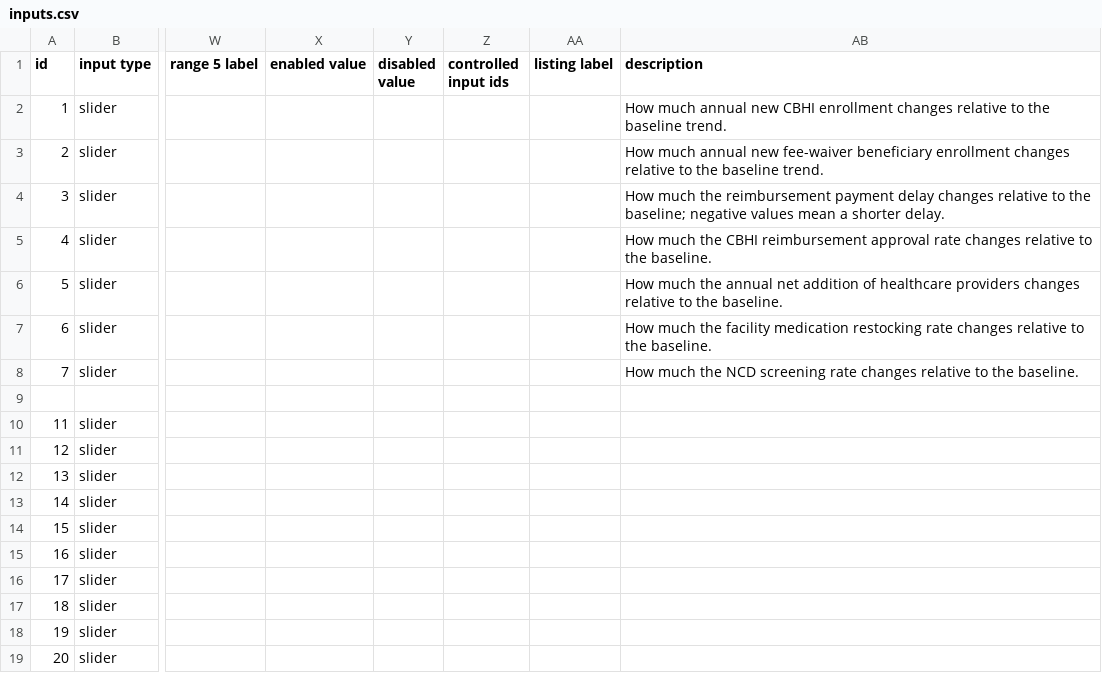
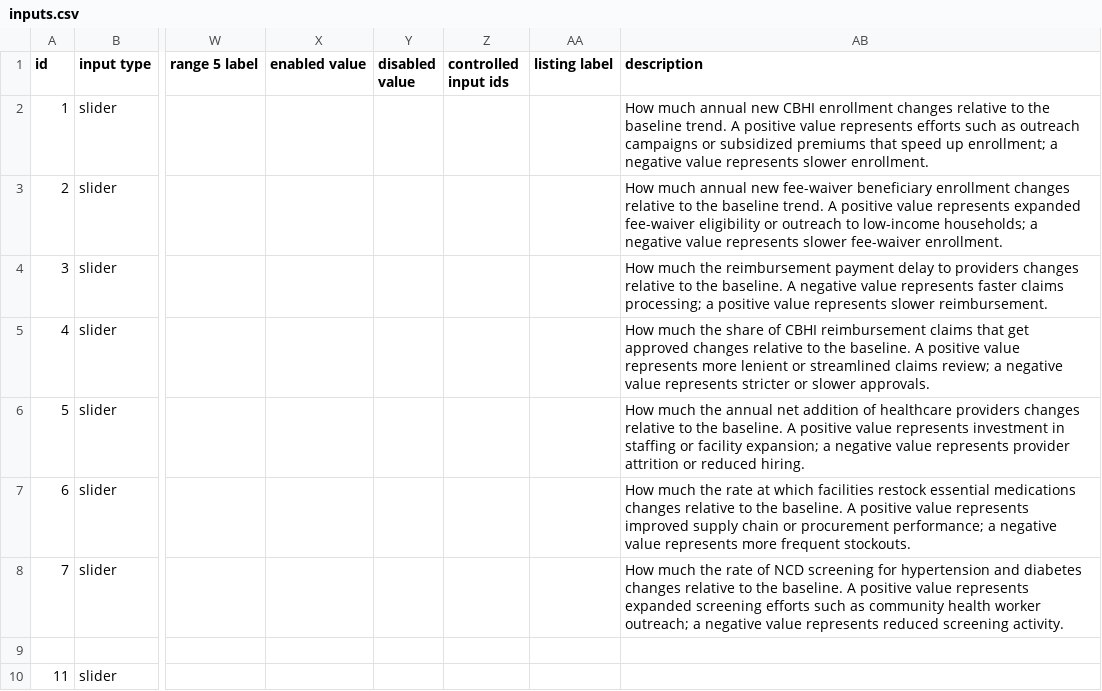
Before and after one commit to MJ-LAB-Harvard/ethiopiahcf, a CSV file: config/inputs.csv, drawn as a sheet; only a part is shown, gaps mark what is left out; the shorter side is filled out with more unchanged rows; the diff names each change by its address in the sheet, - before the commit and + after, or states it on an @@ line.

Commit message:
Add hypothetical scenario presets, headline stats, and About the Model overview
- Add policy preset buttons ("Universal CBHI push", "Care capacity
  investment", "Reimbursement reform", "Screening expansion",
  "Combination 1/2") under a new "Hypothetical Scenarios" section, so
  users can explore recognizable policy packages instead of only
  adjusting abstract sliders one at a time. Presets are config-driven
  via config/presets.csv.
- Add live headline stats ("+2.2% by 2028") under each primary outcome
  graph's title, comparing the current scenario to baseline at the
  final simulation year, calendar-aware (Ethiopian/Gregorian).
- Add a nudge ("Move a slider and watch the projections respond") next
  to Reset, and thinner baseline (Ref) lines on all graphs so they're
  easier to visually distinguish from the scenario line.
- Add an "About the Model" step-through modal ("See what's behind the
  scenes"), showing an introduction followed by 6 build-up steps of
  the model's causal structure (from a Lucidchart export), with
  captions per step. Includes a reusable, documented build script
  (scripts/model-figure/build-model-figure-steps.ps1) that regenerates
  the steps from an updated source figure in the future.
- Reorganize the header: title/description first, with the About link
  and Calendar control pinned to the top-right on desktop and stacked
  below the description on mobile; unify section title colors/sizing
  (Hypothetical Scenarios, Decision Levers, Primary Outcomes, Other
  Projections) and expand slider tooltip descriptions with clearer
  intuition.

```diff
--- a/config/inputs.csv
+++ b/config/inputs.csv
-AB2 (description): …baseline trend.
+AB2 (description): …baseline trend. A positive value represents efforts such as outreach campaigns or subsidized premiums that speed up enrollment; a negative value represents slower enrollment.
-AB3 (description): …baseline trend.
+AB3 (description): …baseline trend. A positive value represents expanded fee-waiver eligibility or outreach to low-income households; a negative value represents slower fee-waiver enrollment.
-AB4 (description): …payment delay changes relative to the baseline; negative values mean a shorter delay.
+AB4 (description): …payment delay to providers changes relative to the baseline. A negative value represents faster claims processing; a positive value represents slower reimbursement.
-AB5 (description): …much the CBHI reimbursement approval rate changes relative to the baseline.
+AB5 (description): …much the share of CBHI reimbursement claims that get approved changes relative to the baseline. A positive value represents more lenient or streamlined claims review; a negative value represents stricter or slower approvals.
-AB6 (description): …the baseline.
+AB6 (description): …the baseline. A positive value represents investment in staffing or facility expansion; a negative value represents provider attrition or reduced hiring.
-AB7 (description): …much the facility medication restocking rate changes relative to the baseline.
+AB7 (description): …much the rate at which facilities restock essential medications changes relative to the baseline. A positive value represents improved supply chain or procurement performance; a negative value represents more frequent stockouts.
-AB8 (description): …much the NCD screening rate changes relative to the baseline.
+AB8 (description): …much the rate of NCD screening for hypertension and diabetes changes relative to the baseline. A positive value represents expanded screening efforts such as community health worker outreach; a negative value represents reduced screening activity.
```
Also changed, not shown: 18 other files.
